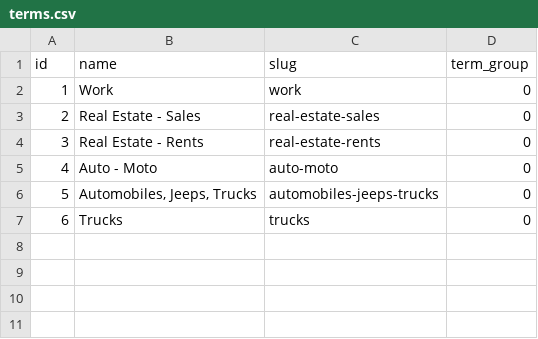
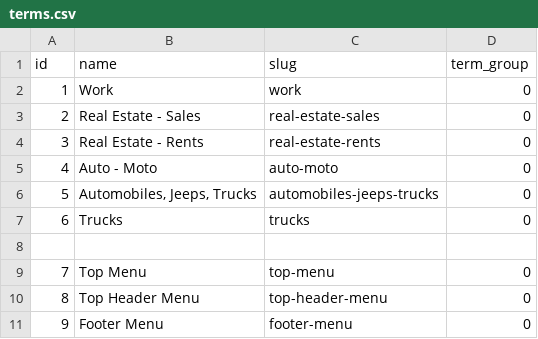
Before and after one commit to tmanev/quis-listing, a CSV file: src/main/resources/config/liquibase/load-data/terms.csv (was src/main/resources/config/liquibase/load-data/dl-categories/terms.csv), drawn as a sheet; the diff names each change by its address in the sheet, - before the commit and + after, or states it on an @@ line.

```diff
--- a/src/main/resources/config/liquibase/load-data/dl-categories/terms.csv
+++ b/src/main/resources/config/liquibase/load-data/terms.csv
+row 8: (empty)
+row 9: 7 | Top Menu | top-menu | 0
+row 10: 8 | Top Header Menu | top-header-menu | 0
+row 11: 9 | Footer Menu | footer-menu | 0
```
Also changed, not shown: src/main/resources/config/liquibase/load-data/term-taxonomies.csv, 49 other files.
